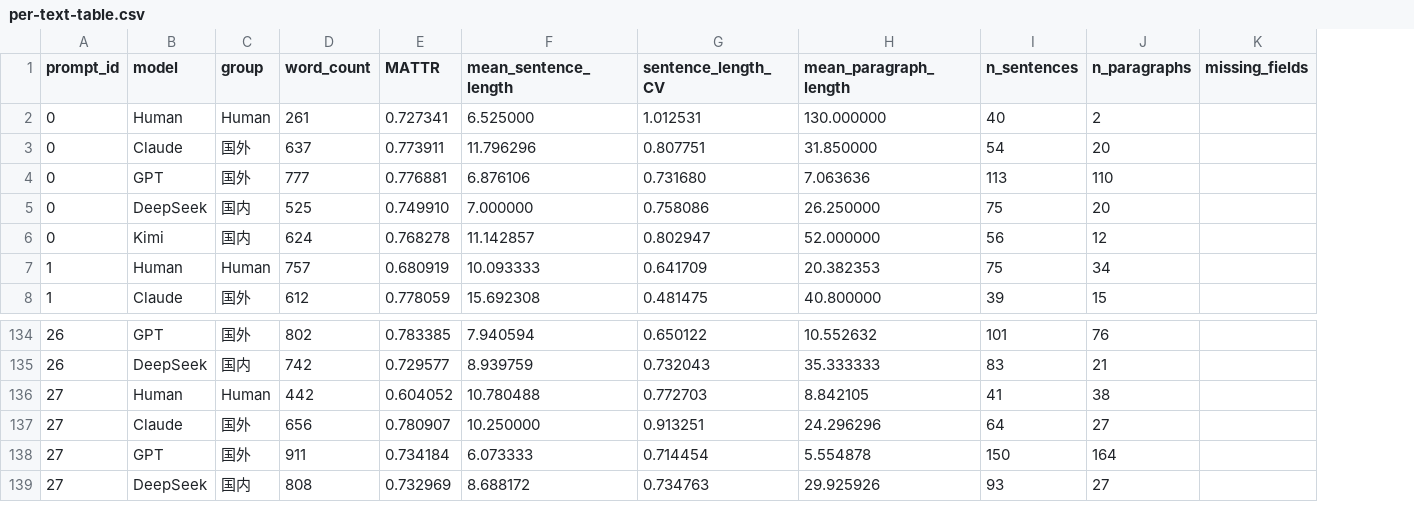
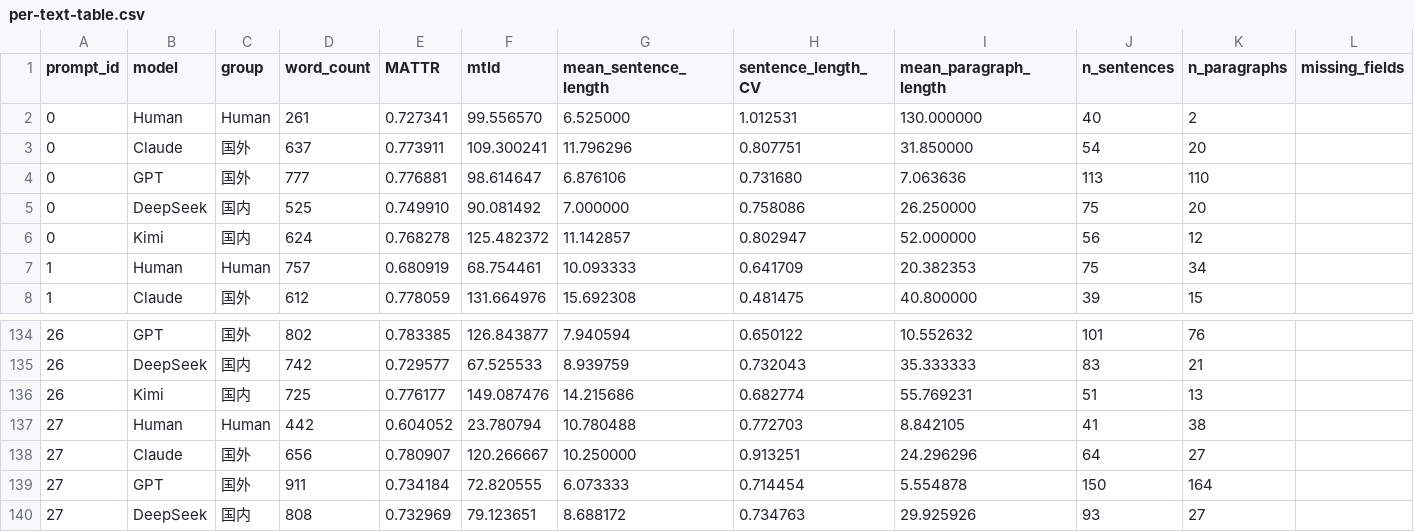
Before and after one commit to RayySummers/length-confound-ai-vs-human-stylistic, a CSV file: analysis/per-text-table.csv, drawn as a sheet; only a part is shown, gaps mark what is left out; the diff names each change by its address in the sheet, - before the commit and + after, or states it on an @@ line.

Commit message:
feat(mtld): 补算 150 篇 MTLD 并写进 per-text 表与汇总（RAY-598）
导师 10/26 组会要求加入 MTLD，与 MATTR 互证，防单指标偏差。

- build_per_text_table.py：新增 mtld 列，用 lexical_diversity.lex_div.mtld
  默认阈值 0.72，输入是与 word_count 同一套的 spaCy 字母词 token（先转小写），
  正反向平均。原先 word_count 的计数逻辑抽成 alpha_tokens()，两处共用同一序列。
  token 数为 0 的篇目按 0 记并在 missing_fields 里标注（本批语料无此情况）。
  .md 增加 MTLD 口径说明、各组描述统计、两种 token 口径的对照表。
- summary_table.py：MTLD 进汇总表（N/均值/样本标准差 ddof=1/AI-Human 方差比）
  并出 analysis/figures/mtld-distribution.{png,pdf}，沿用 fig_style 的五组配色。
  summary-table.md 增加一句 MTLD 方向判断（描述统计口径，不下推断结论）。
- 语料现已 30×5 齐全：Kimi prompt 26 在 40ac666 才补进 sample_v1.json，
  而该 commit 一并提交了旧的 149 行表，所以之前的表无法从语料复现。
  本次重跑得 150 行；149 篇共有篇目的旧列逐格不变（最大差 0）。
- check_mtld_column.py：可重跑的回归检查（旧列逐格 1e-6、mtld 无空值、五组各 30）。
- analysis/README.md：同步 150 行、Kimi 30 篇、mtld 字段与复现命令。

复现：
  python3 analysis/build_per_text_table.py
  python3 analysis/summary_table.py

```diff
--- a/analysis/per-text-table.csv
+++ b/analysis/per-text-table.csv
+column F (mtld), rows 2-8: 99.556570 | 109.300241 | 98.614647 | 90.081492 | 125.482372 | 68.754461 | 131.664976; rows 134-135: 126.843877 | 67.525533; rows 137-140: 23.780794 | 120.266667 | 72.820555 | 79.123651
+row 136: 26 | Kimi | 国内 | 725 | 0.776177 | 149.087476 | 14.215686 | 0.682774 | 55.769231 | 51 | 13
```
Also changed, not shown: analysis/summary-table.csv, 17 other files.
